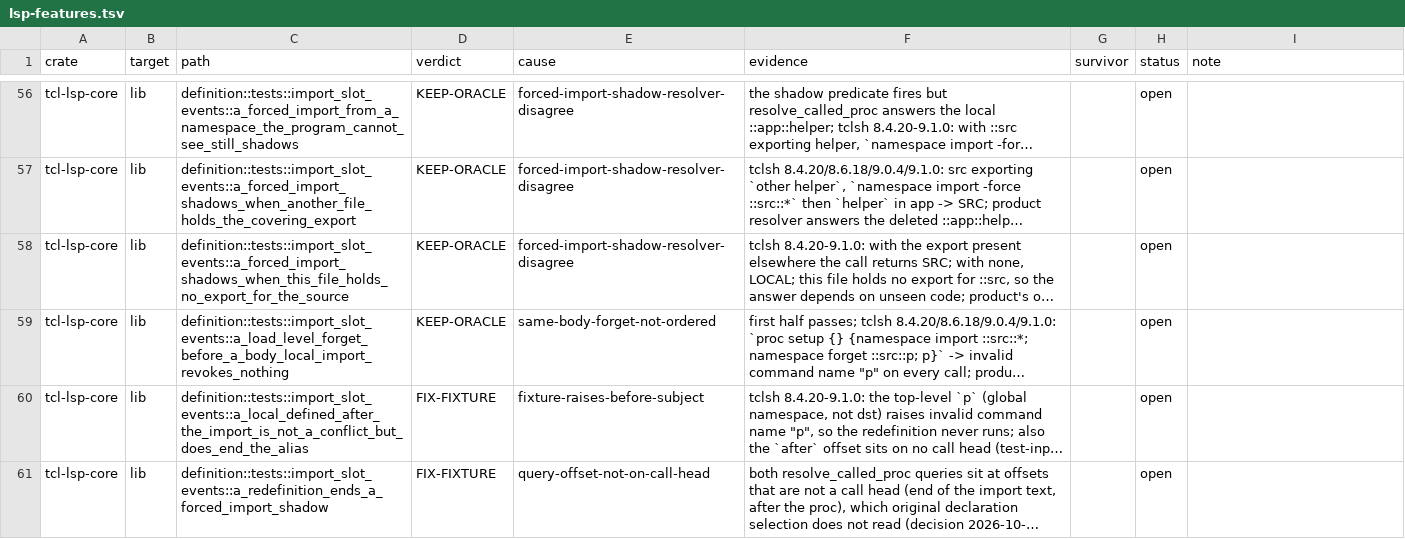
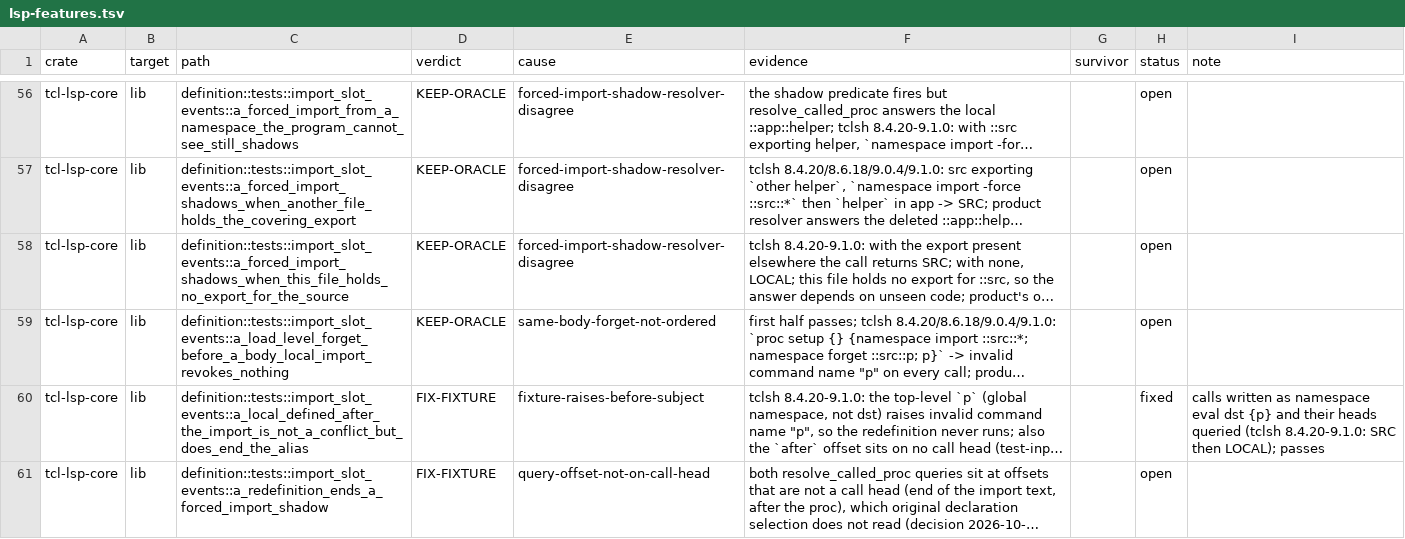
Before and after one commit to bitwisecook/tcl-lsp, a TSV file: docs/work/test-scrub/ledger/lsp-features.tsv, drawn as a sheet; only a part is shown, gaps mark what is left out; long unchanged cells end in …; the diff covers the shown part only; the diff names each change by its address in the sheet, - before the commit and + after, or states it on an @@ line.

```diff
--- a/docs/work/test-scrub/ledger/lsp-features.tsv
+++ b/docs/work/test-scrub/ledger/lsp-features.tsv
-H60 (status): open
+H60 (status): fixed
-I60 (note): (empty)
+I60 (note): calls written as namespace eval dst {p} and their heads queried (tclsh 8.4.20-9.1.0: SRC then LOCAL); passes
```
Also changed, not shown: 8 edited cells elsewhere in this file, 3 other files.
